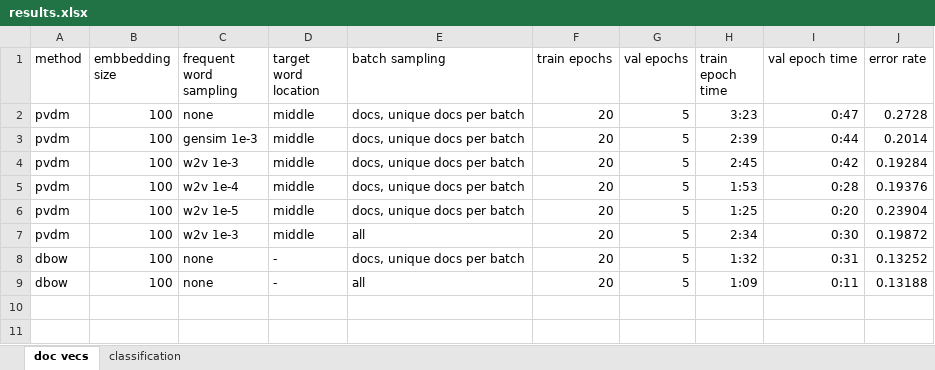
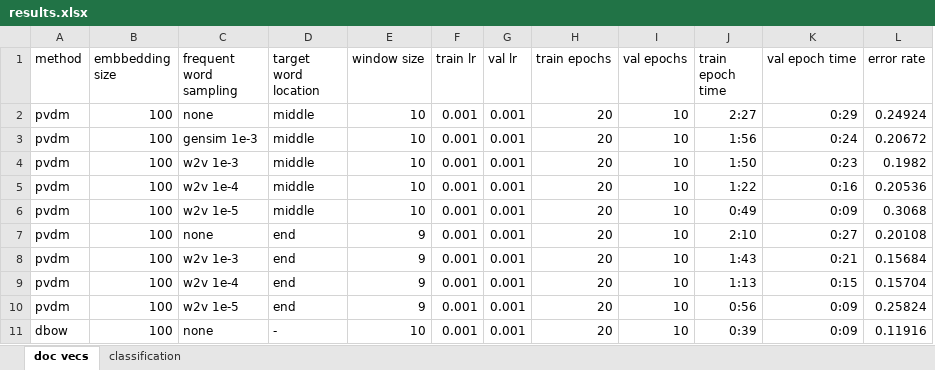
Before and after one commit to stevenxxiu/dist_rep_sent_doc, an Excel workbook: results.xlsx, sheet doc vecs, drawn as a sheet; values as stored, in another font and other column widths than the file's, no borders; removed rows and columns are numbered as before the commit, all else as after; the diff names each change by its address in the sheet, - before the commit and + after, or states it on an @@ line.

Commit message:
predicting the end word gives better results

```diff
--- a/results.xlsx (sheet doc vecs)
+++ b/results.xlsx (sheet doc vecs)
-column E (batch sampling), rows 2-7: docs, unique docs per batch | docs, unique docs per batch | docs, unique docs per batch | docs, unique docs per batch | docs, unique docs per batch | all; row 9: all
+column E (window size), rows 2-6: all 10; row 8: 9; row 11: 10
+column F (train lr), rows 2-6: all 0.001; row 8: 0.001; row 11: 0.001
+column G (val lr), rows 2-6: all 0.001; row 8: 0.001; row 11: 0.001
-I2:I6 (val epochs): 5
+I2:I6 (val epochs): 10
-J2 (train epoch time): 3:23
+J2 (train epoch time): 2:27
-K2 (val epoch time): 0:47
+K2 (val epoch time): 0:29
-L2 (error rate): 0.2728
+L2 (error rate): 0.24924
-J3 (train epoch time): 2:39
+J3 (train epoch time): 1:56
-K3 (val epoch time): 0:44
+K3 (val epoch time): 0:24
-L3 (error rate): 0.2014
+L3 (error rate): 0.20672
-J4 (train epoch time): 2:45
+J4 (train epoch time): 1:50
-K4 (val epoch time): 0:42
+K4 (val epoch time): 0:23
-L4 (error rate): 0.19284
+L4 (error rate): 0.1982
-J5 (train epoch time): 1:53
+J5 (train epoch time): 1:22
-K5 (val epoch time): 0:28
+K5 (val epoch time): 0:16
-L5 (error rate): 0.19376
+L5 (error rate): 0.20536
-J6 (train epoch time): 1:25
+J6 (train epoch time): 0:49
-K6 (val epoch time): 0:20
+K6 (val epoch time): 0:09
-L6 (error rate): 0.23904
+L6 (error rate): 0.3068
+row 7: pvdm | 100 | none | end | 9 | 0.001 | 0.001 | 20 | 10 | 2:10 | 0:27 | 0.20108
-D8 (target word location): middle
+D8 (target word location): end
-I8 (val epochs): 5
+I8 (val epochs): 10
-J8 (train epoch time): 2:34
+J8 (train epoch time): 1:43
-K8 (val epoch time): 0:30
+K8 (val epoch time): 0:21
-L8 (error rate): 0.19872
+L8 (error rate): 0.15684
-row 8: dbow | 100 | none | - | docs, unique docs per batch | 20 | 5 | 1:32 | 0:31 | 0.13252
+row 9: pvdm | 100 | w2v 1e-4 | end | 9 | 0.001 | 0.001 | 20 | 10 | 1:13 | 0:15 | 0.15704
+row 10: pvdm | 100 | w2v 1e-5 | end | 9 | 0.001 | 0.001 | 20 | 10 | 0:56 | 0:09 | 0.25824
-I11 (val epochs): 5
+I11 (val epochs): 10
-J11 (train epoch time): 1:09
+J11 (train epoch time): 0:39
-K11 (val epoch time): 0:11
+K11 (val epoch time): 0:09
-L11 (error rate): 0.13188
+L11 (error rate): 0.11916
```
Also changed, not shown: sheet classification, 1 other file.
